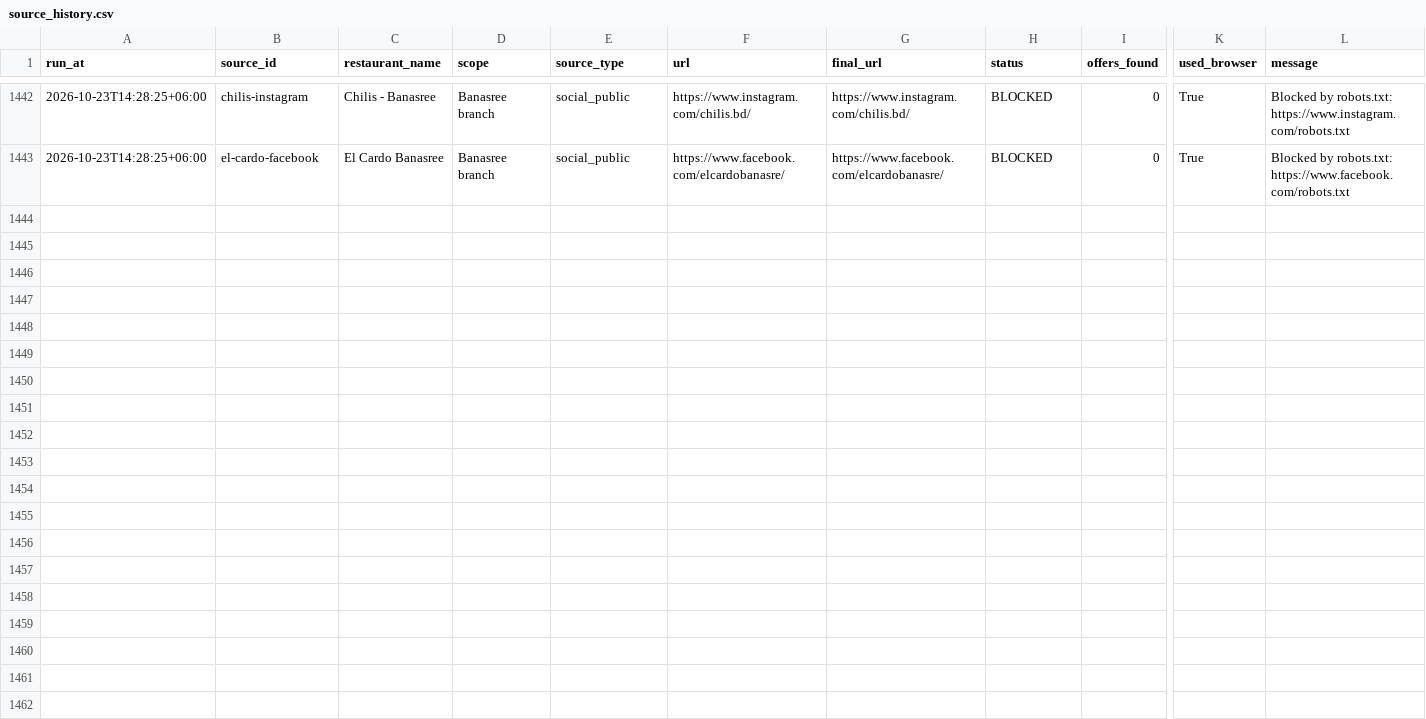
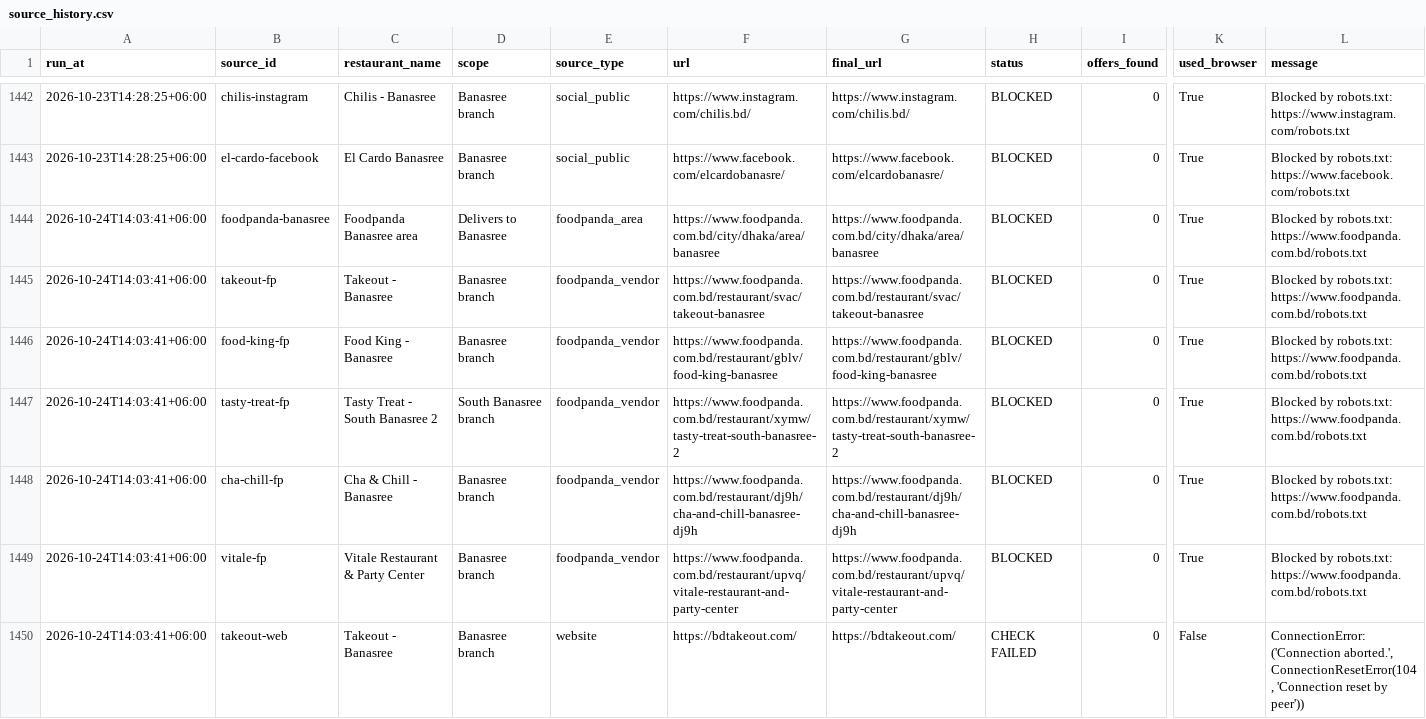
Before and after one commit to ShoaibAkterHimel/Restaurant-offers, a CSV file: data/source_history.csv, drawn as a sheet; only a part is shown, gaps mark what is left out; rows hold the shown columns only; the diff covers the shown part only; the diff names each change by its address in the sheet, - before the commit and + after, or states it on an @@ line.

```diff
--- a/data/source_history.csv
+++ b/data/source_history.csv
+row 1444: 2026-10-24T14:03:41+06:00 | foodpanda-banasree | Foodpanda Banasree area | Delivers to Banasree | foodpanda_area | https://www.foodpanda.com.bd/city/dhaka/area/banasree | https://www.foodpanda.com.bd/city/dhaka/area/banasree | BLOCKED | 0 | True | Blocked by robots.txt: https://www.foodpanda.com.bd/robots.txt
+row 1445: 2026-10-24T14:03:41+06:00 | takeout-fp | Takeout - Banasree | Banasree branch | foodpanda_vendor | https://www.foodpanda.com.bd/restaurant/svac/takeout-banasree | https://www.foodpanda.com.bd/restaurant/svac/takeout-banasree | BLOCKED | 0 | True | Blocked by robots.txt: https://www.foodpanda.com.bd/robots.txt
+row 1446: 2026-10-24T14:03:41+06:00 | food-king-fp | Food King - Banasree | Banasree branch | foodpanda_vendor | https://www.foodpanda.com.bd/restaurant/gblv/food-king-banasree | https://www.foodpanda.com.bd/restaurant/gblv/food-king-banasree | BLOCKED | 0 | True | Blocked by robots.txt: https://www.foodpanda.com.bd/robots.txt
+row 1447: 2026-10-24T14:03:41+06:00 | tasty-treat-fp | Tasty Treat - South Banasree 2 | South Banasree branch | foodpanda_vendor | https://www.foodpanda.com.bd/restaurant/xymw/tasty-treat-south-banasree-2 | https://www.foodpanda.com.bd/restaurant/xymw/tasty-treat-south-banasree-2 | BLOCKED | 0 | True | Blocked by robots.txt: https://www.foodpanda.com.bd/robots.txt
+row 1448: 2026-10-24T14:03:41+06:00 | cha-chill-fp | Cha & Chill - Banasree | Banasree branch | foodpanda_vendor | https://www.foodpanda.com.bd/restaurant/dj9h/cha-and-chill-banasree-dj9h | https://www.foodpanda.com.bd/restaurant/dj9h/cha-and-chill-banasree-dj9h | BLOCKED | 0 | True | Blocked by robots.txt: https://www.foodpanda.com.bd/robots.txt
+row 1449: 2026-10-24T14:03:41+06:00 | vitale-fp | Vitale Restaurant & Party Center | Banasree branch | foodpanda_vendor | https://www.foodpanda.com.bd/restaurant/upvq/vitale-restaurant-and-party-center | https://www.foodpanda.com.bd/restaurant/upvq/vitale-restaurant-and-party-center | BLOCKED | 0 | True | Blocked by robots.txt: https://www.foodpanda.com.bd/robots.txt
+row 1450: 2026-10-24T14:03:41+06:00 | takeout-web | Takeout - Banasree | Banasree branch | website | https://bdtakeout.com/ | https://bdtakeout.com/ | CHECK FAILED | 0 | False | ConnectionError: ('Connection aborted.', ConnectionResetError(104, 'Connection reset by peer'))
```
Also changed, not shown: 7 added rows elsewhere in this file, 3 other files.
